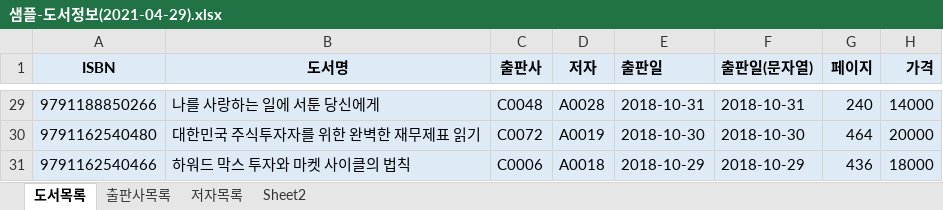
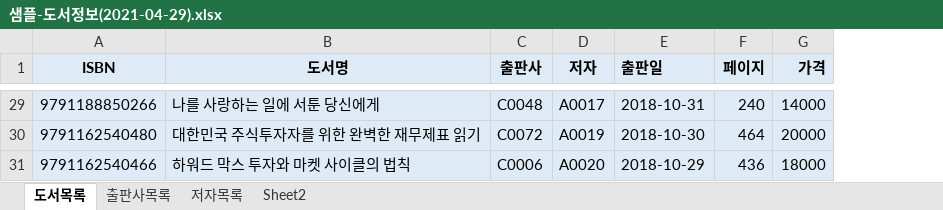
Before and after one commit to soparifly/Biz_403_2021_04_DBMS, an Excel workbook: 도서정보/샘플-도서정보(2021-04-29).xlsx, sheet 도서목록, drawn as a sheet; only a part is shown, gaps mark what is left out; values as stored, in another font and other column widths than the file's, no borders; the diff covers the shown part only; the diff names each change by its address in the sheet, - before the commit and + after, or states it on an @@ line.

```diff
--- a/도서정보/샘플-도서정보(2021-04-29).xlsx (sheet 도서목록)
+++ b/도서정보/샘플-도서정보(2021-04-29).xlsx (sheet 도서목록)
-column F (출판일(문자열)), rows 29-31: 2018-10-31 | 2018-10-30 | 2018-10-29
-D29 (저자): A0028
+D29 (저자): A0017
-D31 (저자): A0018
+D31 (저자): A0020
```
Also changed, not shown: 26 edited cells elsewhere in this sheet, sheet Sheet2, 도서정보/도서정보.xlsx, 14 other files.
